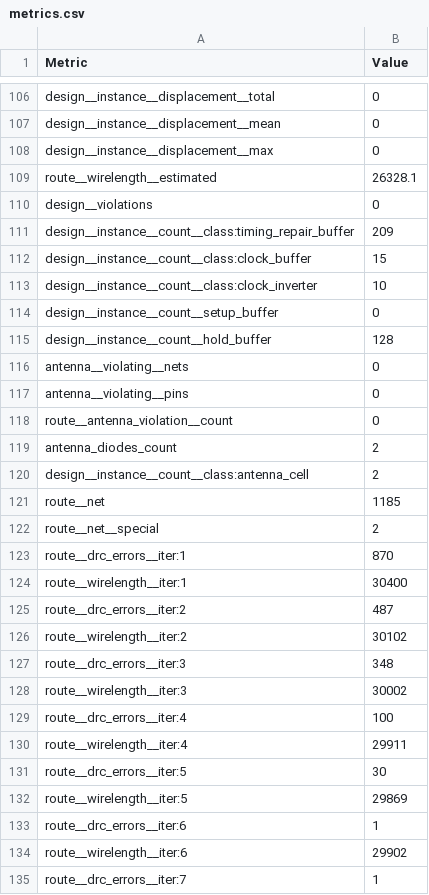
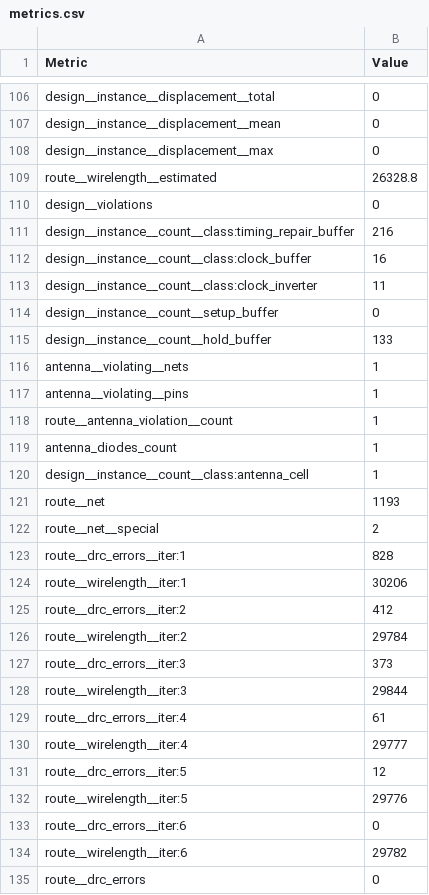
Before and after one commit to htfab/tinytapeout-cad-25a, a CSV file: projects/tt_um_tiny_shader_mole99/stats/metrics.csv, drawn as a sheet; only a part is shown, gaps mark what is left out; the shorter side is filled out with more unchanged rows; the diff covers the shown part only.

Commit message:
feat: update project tt_um_tiny_shader_mole99 from mole99/tt10-tiny-shader
Commit: fd4c453e8667df3ff3a1a3c7bd8bc370b5bac69f
Workflow: https://github.com/mole99/tt10-tiny-shader/actions/runs/13762305314

```diff
--- a/projects/tt_um_tiny_shader_mole99/stats/metrics.csv
+++ b/projects/tt_um_tiny_shader_mole99/stats/metrics.csv
@@ -108,28 +108,27 @@ design__instance__displacement__mean,0
 design__instance__displacement__max,0
-route__wirelength__estimated,26328.1
+route__wirelength__estimated,26328.8
 design__violations,0
-design__instance__count__class:timing_repair_buffer,209
-design__instance__count__class:clock_buffer,15
-design__instance__count__class:clock_inverter,10
+design__instance__count__class:timing_repair_buffer,216
+design__instance__count__class:clock_buffer,16
+design__instance__count__class:clock_inverter,11
 design__instance__count__setup_buffer,0
-design__instance__count__hold_buffer,128
-antenna__violating__nets,0
-antenna__violating__pins,0
-route__antenna_violation__count,0
-antenna_diodes_count,2
-design__instance__count__class:antenna_cell,2
-route__net,1185
+design__instance__count__hold_buffer,133
+antenna__violating__nets,1
+antenna__violating__pins,1
+route__antenna_violation__count,1
+antenna_diodes_count,1
+design__instance__count__class:antenna_cell,1
+route__net,1193
 route__net__special,2
-route__drc_errors__iter:1,870
-route__wirelength__iter:1,30400
-route__drc_errors__iter:2,487
-route__wirelength__iter:2,30102
-route__drc_errors__iter:3,348
-route__wirelength__iter:3,30002
-route__drc_errors__iter:4,100
-route__wirelength__iter:4,29911
-route__drc_errors__iter:5,30
-route__wirelength__iter:5,29869
-route__drc_errors__iter:6,1
-route__wirelength__iter:6,29902
-route__drc_errors__iter:7,1
+route__drc_errors__iter:1,828
+route__wirelength__iter:1,30206
+route__drc_errors__iter:2,412
+route__wirelength__iter:2,29784
+route__drc_errors__iter:3,373
+route__wirelength__iter:3,29844
+route__drc_errors__iter:4,61
+route__wirelength__iter:4,29777
+route__drc_errors__iter:5,12
+route__wirelength__iter:5,29776
+route__drc_errors__iter:6,0
+route__wirelength__iter:6,29782
```
Also changed, not shown: 5 removed rows and 101 edited cells elsewhere in this file, 5 other files.
